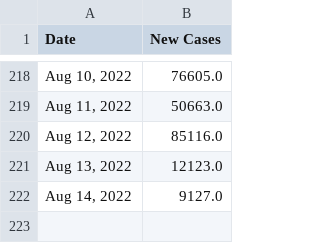
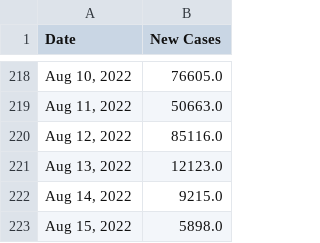
Before and after one commit to Pasin3ru/Tracking-COVID-19, a CSV file: _data/chart_us_total_cases.csv, drawn as a sheet; only a part is shown, gaps mark what is left out.

```diff
--- a/_data/chart_us_total_cases.csv
+++ b/_data/chart_us_total_cases.csv
@@ -221,2 +221,3 @@ Date,New Cases
 "Aug 13, 2022",12123.0
-"Aug 14, 2022",9127.0
+"Aug 14, 2022",9215.0
+"Aug 15, 2022",5898.0
```
Also changed, not shown: _data/chart_us_total_deaths.csv, 12 other files.
